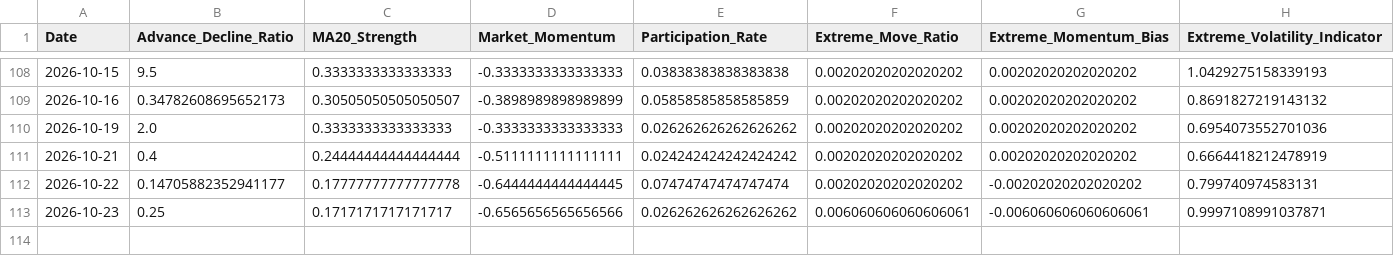
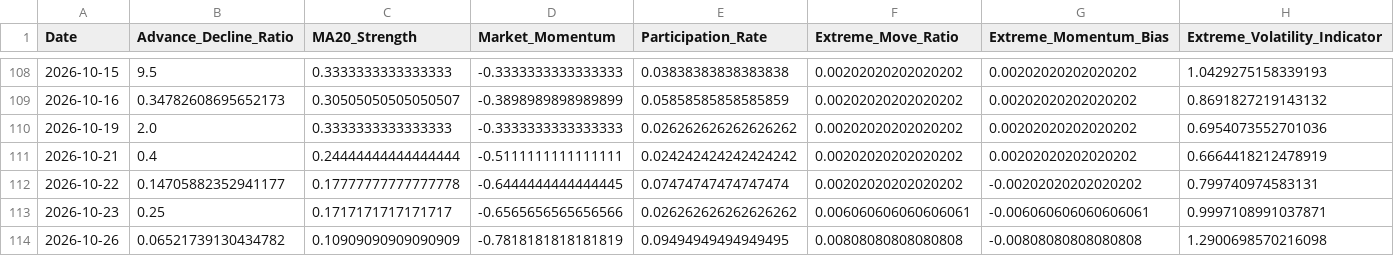
Before and after one commit to upendra-18/Multi-Regime-Market-State-Detection---Adaptive-Capital-Allocation-System, a CSV file: data/features.csv, drawn as a sheet; only a part is shown, gaps mark what is left out; rows hold the shown columns only; the diff names each change by its address in the sheet, - before the commit and + after, or states it on an @@ line.

```diff
--- a/data/features.csv
+++ b/data/features.csv
+row 114: 2026-10-26 | 0.06521739130434782 | 0.10909090909090909 | -0.7818181818181819 | 0.09494949494949495 | 0.00808080808080808 | -0.00808080808080808 | 1.2900698570216098
```
Also changed, not shown: data/daily_summary.csv, 1 other file.
